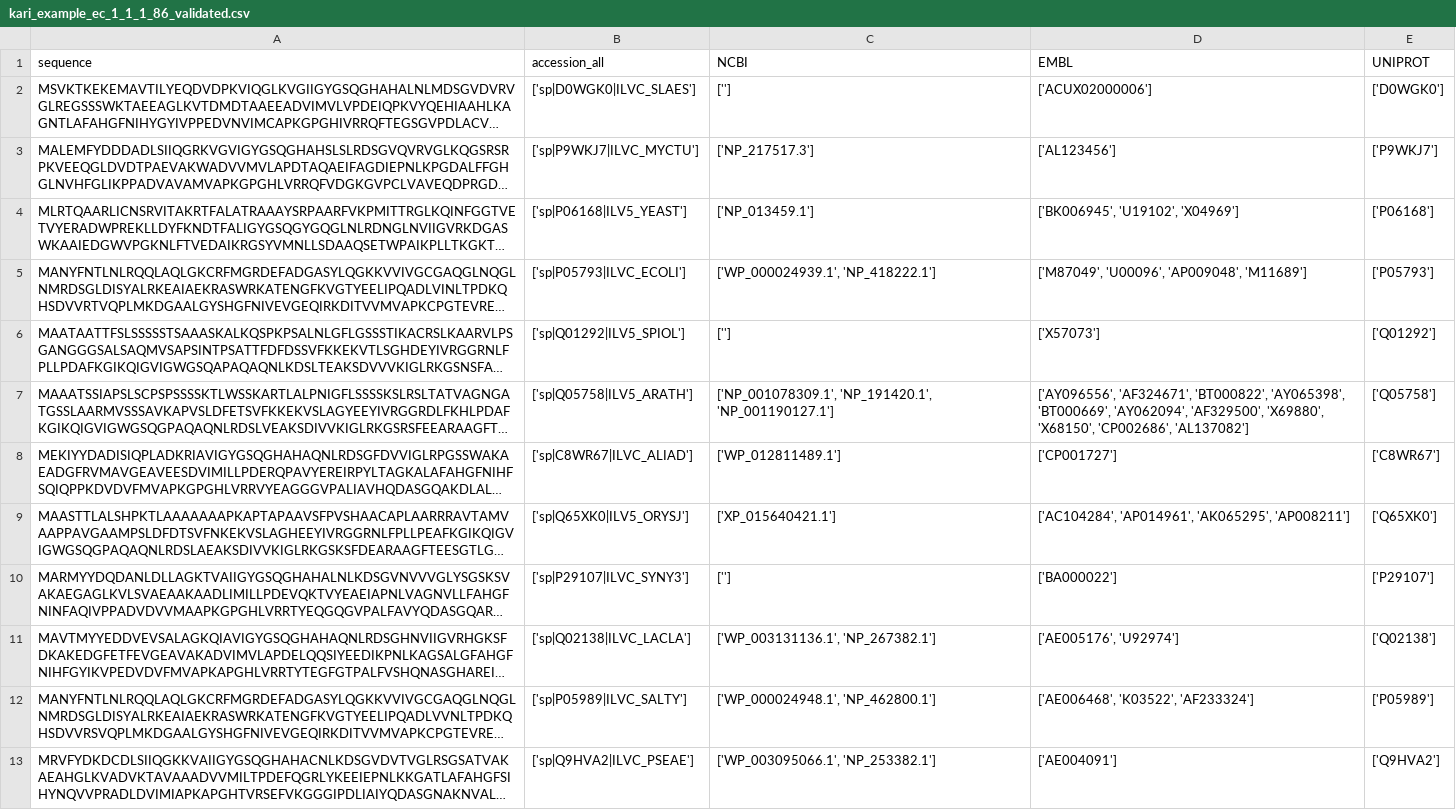
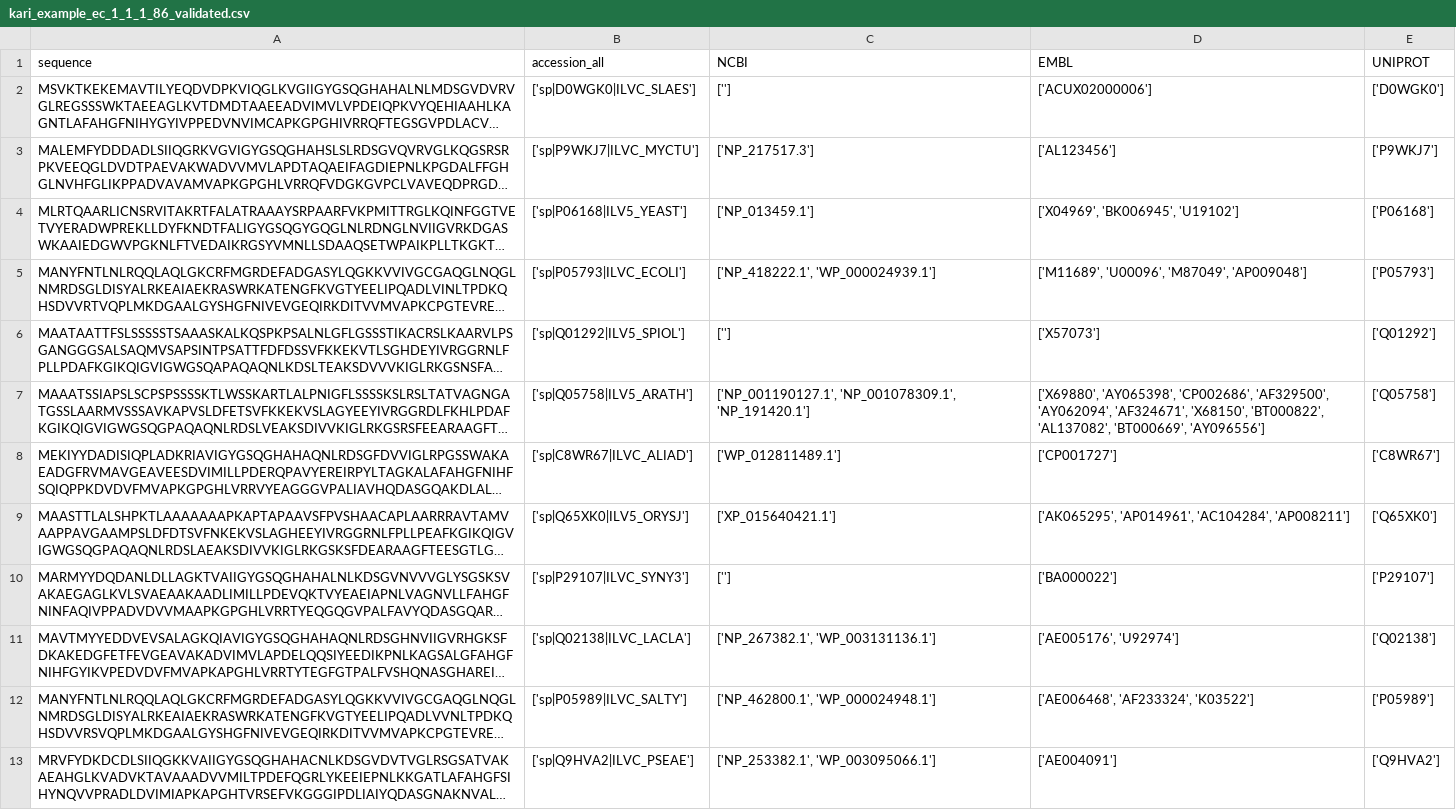
Before and after one commit to gabefoley/asr_curation, a CSV file: workflows/example_workflow/datasets/kari_example_ec_1_1_1_86/csv/validated/kari_example_ec_1_1_1_86_validated.csv, drawn as a sheet; only a part is shown; long unchanged cells end in …; the diff covers the shown part only; the diff names each change by its address in the sheet, - before the commit and + after, or states it on an @@ line.

```diff
--- a/workflows/example_workflow/datasets/kari_example_ec_1_1_1_86/csv/validated/kari_example_ec_1_1_1_86_validated.csv
+++ b/workflows/example_workflow/datasets/kari_example_ec_1_1_1_86/csv/validated/kari_example_ec_1_1_1_86_validated.csv
-D4 (EMBL): ['BK006945', 'U19102', 'X04969']
+D4 (EMBL): ['X04969', 'BK006945', 'U19102']
-C5 (NCBI): ['WP_000024939.1', 'NP_418222.1']
+C5 (NCBI): ['NP_418222.1', 'WP_000024939.1']
-D5 (EMBL): ['M87049', 'U00096', 'AP009048', 'M11689']
+D5 (EMBL): ['M11689', 'U00096', 'M87049', 'AP009048']
-C7 (NCBI): ['NP_001078309.1', 'NP_191420.1', 'NP_001190127.1']
+C7 (NCBI): ['NP_001190127.1', 'NP_001078309.1', 'NP_191420.1']
-D7 (EMBL): ['AY096556', 'AF324671', 'BT000822', 'AY065398', 'BT000669', 'AY062094', 'AF329500', 'X69880', 'X68150', 'CP002686', 'AL137082']
+D7 (EMBL): ['X69880', 'AY065398', 'CP002686', 'AF329500', 'AY062094', 'AF324671', 'X68150', 'BT000822', 'AL137082', 'BT000669', 'AY096556']
-D9 (EMBL): ['AC104284', 'AP014961', 'AK065295', 'AP008211']
+D9 (EMBL): ['AK065295', 'AP014961', 'AC104284', 'AP008211']
-C11 (NCBI): ['WP_003131136.1', 'NP_267382.1']
+C11 (NCBI): ['NP_267382.1', 'WP_003131136.1']
-C12 (NCBI): ['WP_000024948.1', 'NP_462800.1']
+C12 (NCBI): ['NP_462800.1', 'WP_000024948.1']
-D12 (EMBL): ['AE006468', 'K03522', 'AF233324']
+D12 (EMBL): ['AE006468', 'AF233324', 'K03522']
-C13 (NCBI): ['WP_003095066.1', 'NP_253382.1']
+C13 (NCBI): ['NP_253382.1', 'WP_003095066.1']
```
Also changed, not shown: 5 edited cells elsewhere in this file, workflows/example_workflow/datasets/als_example_ec_2_2_1_6/csv/validated/als_example_ec_2_2_1_6_validated.csv, 56 other files.
